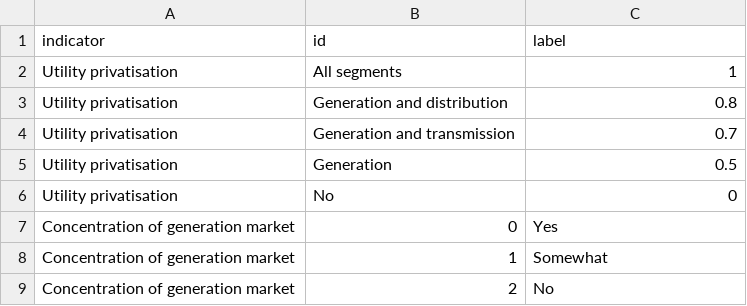
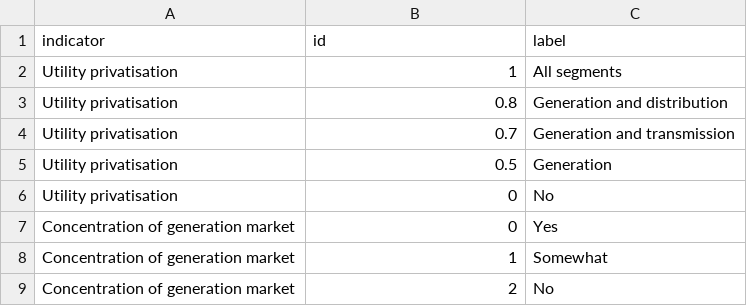
Before and after one commit to climatescope/cs-datapipeline, a CSV file: input/answers.csv, drawn as a sheet; only a part is shown.

Commit message:
Switch id and label on utility privatisation. Fix #21

```diff
--- a/input/answers.csv
+++ b/input/answers.csv
@@ -1,7 +1,7 @@
 indicator,id,label
-Utility privatisation,All segments,1
-Utility privatisation,Generation and distribution,0.8
-Utility privatisation,Generation and transmission,0.7
-Utility privatisation,Generation,0.5
-Utility privatisation,No,0
+Utility privatisation,1,All segments
+Utility privatisation,0.8,Generation and distribution
+Utility privatisation,0.7,Generation and transmission
+Utility privatisation,0.5,Generation,
+Utility privatisation,0,No
 Concentration of generation market,0,Yes
```
